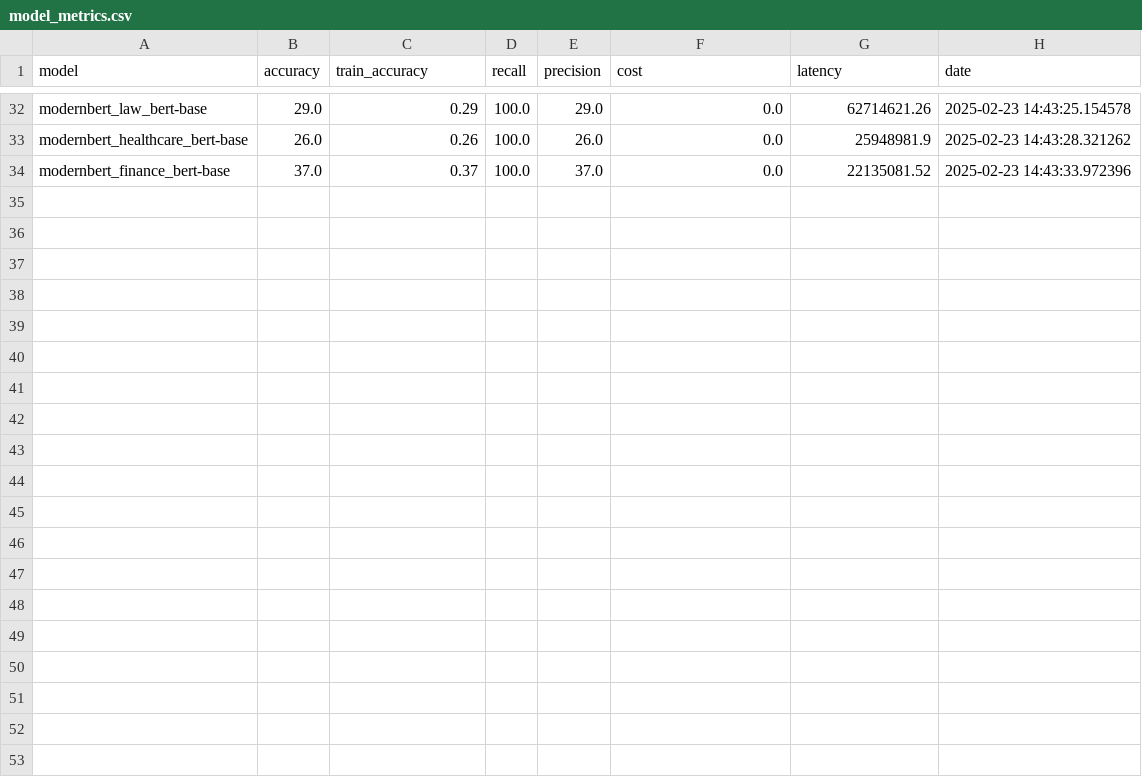
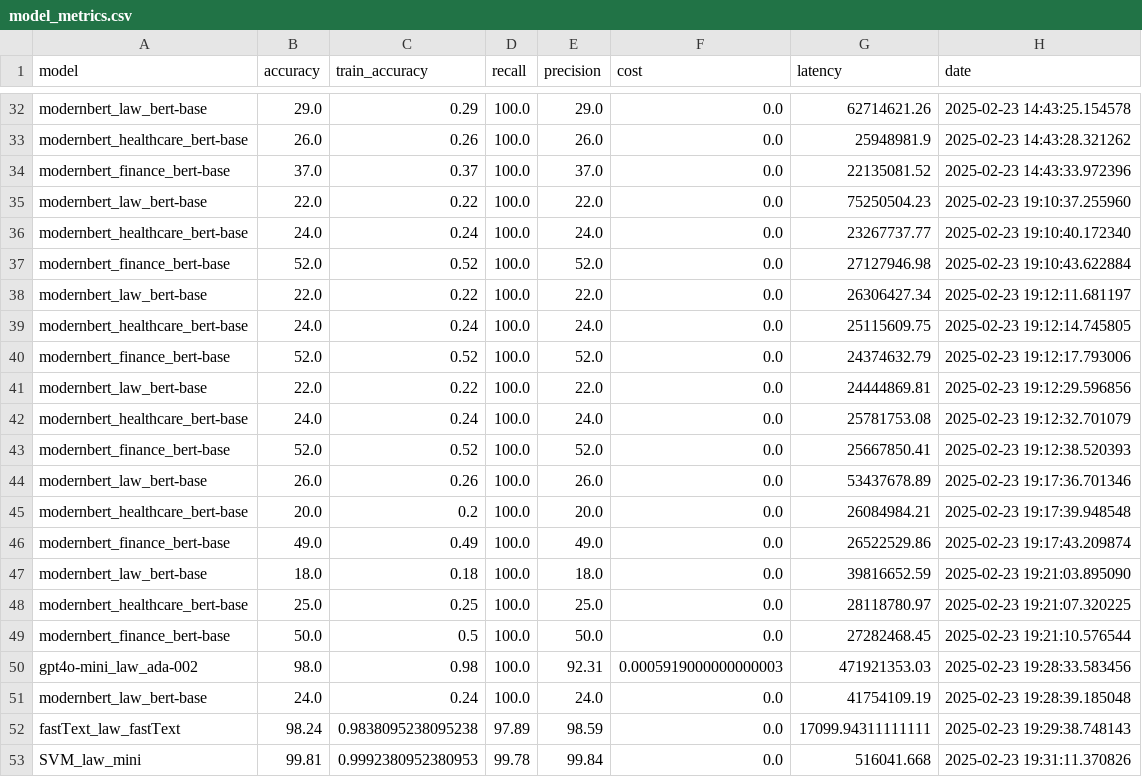
Before and after one commit to riso1410/guarded-query-router, a CSV file: reports/model_metrics.csv, drawn as a sheet; only a part is shown, gaps mark what is left out.

```diff
--- a/reports/model_metrics.csv
+++ b/reports/model_metrics.csv
@@ -34 +34,20 @@ modernbert_healthcare_bert-base,26.0,0.26,100.0,26.0,0.0,25948981.9,2025-02-23 1
 modernbert_finance_bert-base,37.0,0.37,100.0,37.0,0.0,22135081.52,2025-02-23 14:43:33.972396
+modernbert_law_bert-base,22.0,0.22,100.0,22.0,0.0,75250504.23,2025-02-23 19:10:37.255960
+modernbert_healthcare_bert-base,24.0,0.24,100.0,24.0,0.0,23267737.77,2025-02-23 19:10:40.172340
+modernbert_finance_bert-base,52.0,0.52,100.0,52.0,0.0,27127946.98,2025-02-23 19:10:43.622884
+modernbert_law_bert-base,22.0,0.22,100.0,22.0,0.0,26306427.34,2025-02-23 19:12:11.681197
+modernbert_healthcare_bert-base,24.0,0.24,100.0,24.0,0.0,25115609.75,2025-02-23 19:12:14.745805
+modernbert_finance_bert-base,52.0,0.52,100.0,52.0,0.0,24374632.79,2025-02-23 19:12:17.793006
+modernbert_law_bert-base,22.0,0.22,100.0,22.0,0.0,24444869.81,2025-02-23 19:12:29.596856
+modernbert_healthcare_bert-base,24.0,0.24,100.0,24.0,0.0,25781753.08,2025-02-23 19:12:32.701079
+modernbert_finance_bert-base,52.0,0.52,100.0,52.0,0.0,25667850.41,2025-02-23 19:12:38.520393
+modernbert_law_bert-base,26.0,0.26,100.0,26.0,0.0,53437678.89,2025-02-23 19:17:36.701346
+modernbert_healthcare_bert-base,20.0,0.2,100.0,20.0,0.0,26084984.21,2025-02-23 19:17:39.948548
+modernbert_finance_bert-base,49.0,0.49,100.0,49.0,0.0,26522529.86,2025-02-23 19:17:43.209874
+modernbert_law_bert-base,18.0,0.18,100.0,18.0,0.0,39816652.59,2025-02-23 19:21:03.895090
+modernbert_healthcare_bert-base,25.0,0.25,100.0,25.0,0.0,28118780.97,2025-02-23 19:21:07.320225
+modernbert_finance_bert-base,50.0,0.5,100.0,50.0,0.0,27282468.45,2025-02-23 19:21:10.576544
+gpt4o-mini_law_ada-002,98.0,0.98,100.0,92.31,0.0005919000000000003,471921353.03,2025-02-23 19:28:33.583456
+modernbert_law_bert-base,24.0,0.24,100.0,24.0,0.0,41754109.19,2025-02-23 19:28:39.185048
+fastText_law_fastText,98.24,0.9838095238095238,97.89,98.59,0.0,17099.94311111111,2025-02-23 19:29:38.748143
+SVM_law_mini,99.81,0.9992380952380953,99.78,99.84,0.0,516041.668,2025-02-23 19:31:11.370826
```
Also changed, not shown: 9 other files.
